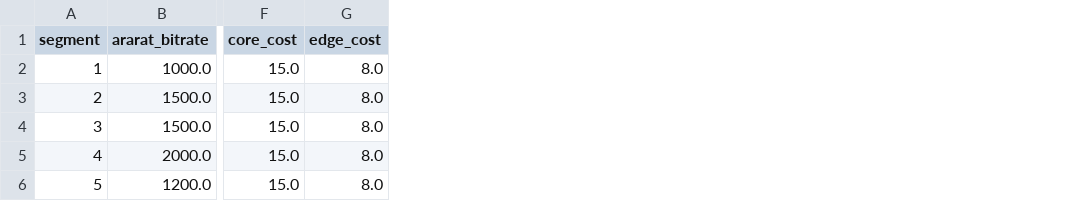
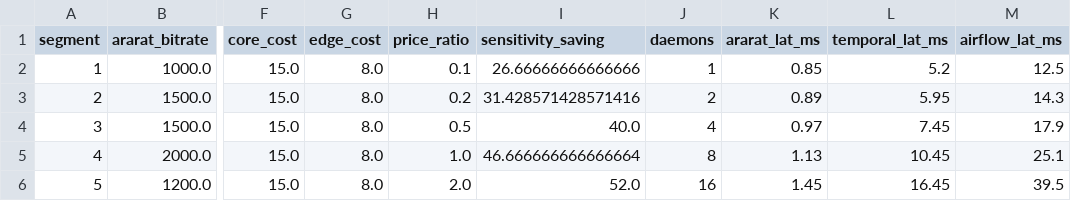
Before and after one commit to KathiraveluLab/Ararat, a CSV file: scripts/evaluation_metrics.csv, drawn as a sheet; only a part is shown, gaps mark what is left out; the diff names each change by its address in the sheet, - before the commit and + after, or states it on an @@ line.

Commit message:
Evaluation scripts.

```diff
--- a/scripts/evaluation_metrics.csv
+++ b/scripts/evaluation_metrics.csv
+column H (price_ratio), rows 2-6: 0.1 | 0.2 | 0.5 | 1.0 | 2.0
+column I (sensitivity_saving), rows 2-6: 26.66666666666666 | 31.428571428571416 | 40.0 | 46.666666666666664 | 52.0
+column J (daemons), rows 2-6: 1 | 2 | 4 | 8 | 16
+column K (ararat_lat_ms), rows 2-6: 0.85 | 0.89 | 0.97 | 1.13 | 1.45
+column L (temporal_lat_ms), rows 2-6: 5.2 | 5.95 | 7.45 | 10.45 | 16.45
+column M (airflow_lat_ms), rows 2-6: 12.5 | 14.3 | 17.9 | 25.1 | 39.5
```
Also changed, not shown: 7 other files.
